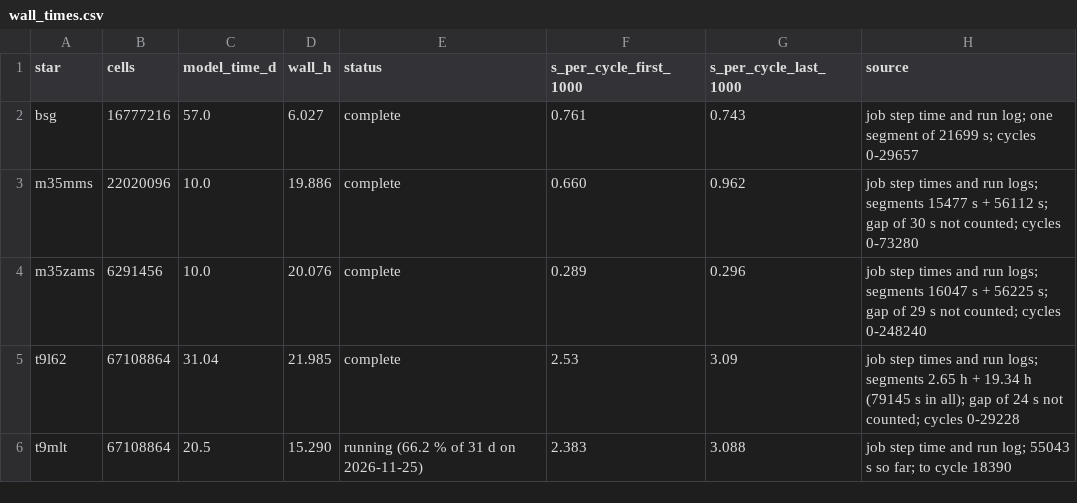
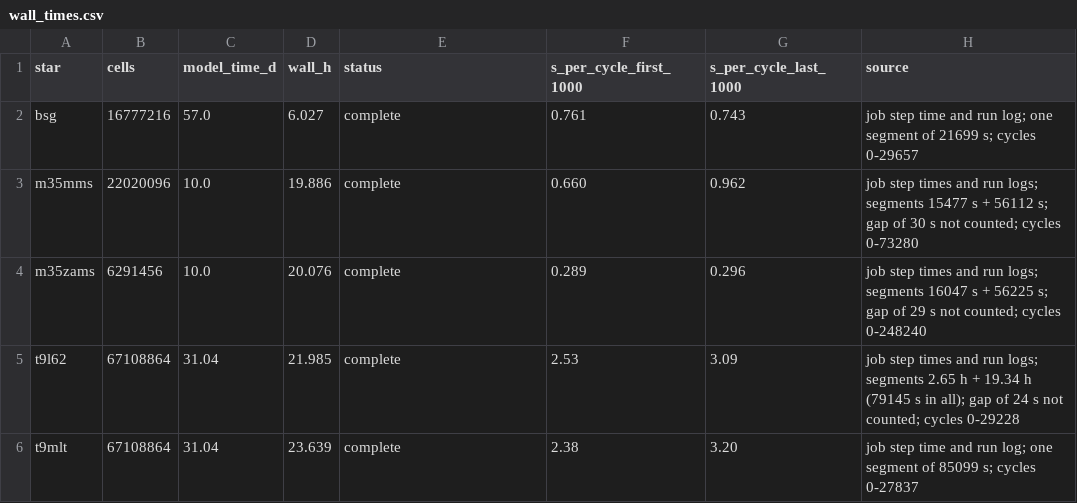
Before and after one commit to jing-ze-ma/athenak-vet-docs, a CSV file: source/performance/wall_times.csv, drawn as a sheet.

```diff
--- a/source/performance/wall_times.csv
+++ b/source/performance/wall_times.csv
@@ -5,2 +5,2 @@ m35zams,6291456,10.0,20.076,complete,0.289,0.296,job step times and run logs; se
 t9l62,67108864,31.04,21.985,complete,2.53,3.09,job step times and run logs; segments 2.65 h + 19.34 h (79145 s in all); gap of 24 s not counted; cycles 0-29228
-t9mlt,67108864,20.5,15.290,running (66.2 % of 31 d on 2026-11-25),2.383,3.088,job step time and run log; 55043 s so far; to cycle 18390
+t9mlt,67108864,31.04,23.639,complete,2.38,3.20,job step time and run log; one segment of 85099 s; cycles 0-27837
```
Also changed, not shown: 8 other files.
